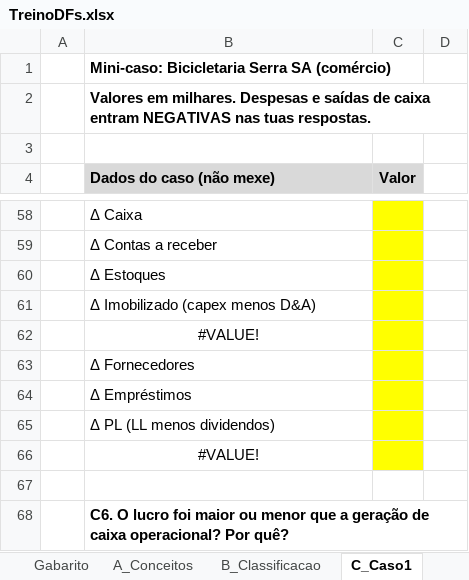
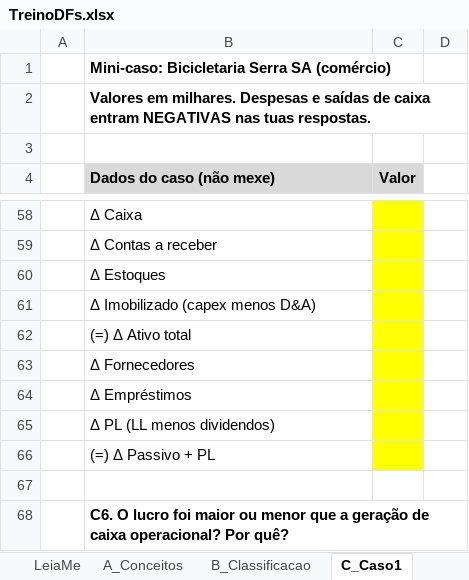
Before and after one commit to ArthurMalucelli/fgv-vault, an Excel workbook: ContabilidadeFinanceira/Aulas/08.10/TreinoDFs.xlsx, sheet C_Caso1, drawn as a sheet; only a part is shown, gaps mark what is left out; values as stored, in another font and other column widths than the file's, no borders; conditional formats not drawn; the diff covers the shown part only; the diff names each change by its address in the sheet, - before the commit and + after, or states it on an @@ line.

```diff
--- a/ContabilidadeFinanceira/Aulas/08.10/TreinoDFs.xlsx (sheet C_Caso1)
+++ b/ContabilidadeFinanceira/Aulas/08.10/TreinoDFs.xlsx (sheet C_Caso1)
-B62 (Dados do caso (não mexe)): #VALUE!
+B62 (Dados do caso (não mexe)): (=) Δ Ativo total
-B62 alignment: center
+B62 alignment: left
-B66 (Dados do caso (não mexe)): #VALUE!
+B66 (Dados do caso (não mexe)): (=) Δ Passivo + PL
-B66 alignment: center
+B66 alignment: left
```
Also changed, not shown: 7 edited cells and cell formats elsewhere in this sheet, sheet Gabarito, sheet C_Caso2, other sheet tabs, 1 other file.
